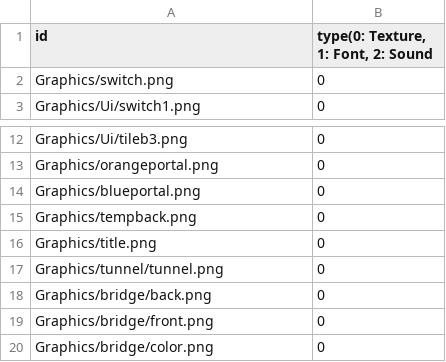
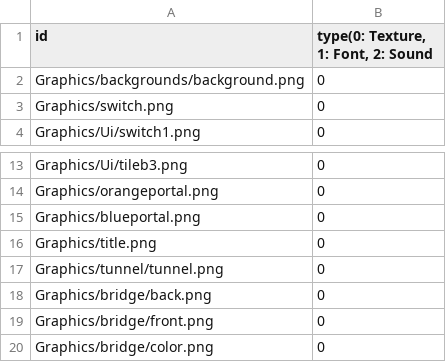
Before and after one commit to sowsky/Portal, a CSV file: sfml-template-bin/Resources.csv, drawn as a sheet; only a part is shown, gaps mark what is left out.

Commit message:
Merge remote-tracking branch 'origin/main' into 김영우
# Conflicts:
#	sfml-template/Objects/Switch.cpp
#	sfml-template/Objects/Switch.h

```diff
--- a/sfml-template-bin/Resources.csv
+++ b/sfml-template-bin/Resources.csv
@@ -1,2 +1,3 @@
 id,"type(0: Texture, 1: Font, 2: Sound "
+Graphics/backgrounds/background.png,0
 Graphics/switch.png,0
@@ -14,3 +15,2 @@ Graphics/orangeportal.png,0
 Graphics/blueportal.png,0
-Graphics/tempback.png,0
 Graphics/title.png,0
```
Also changed, not shown: 4 other files.
